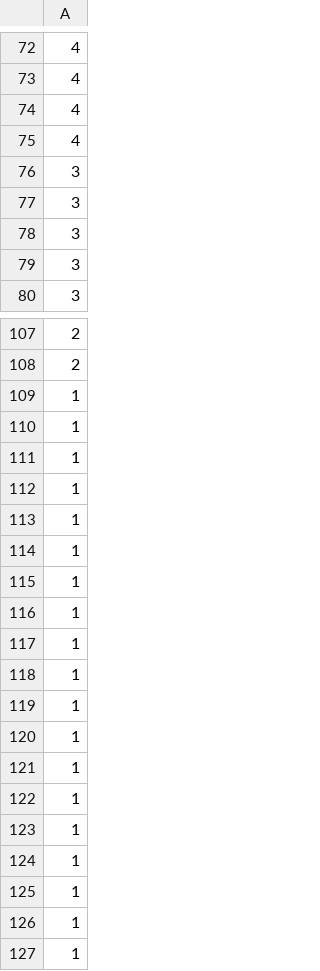
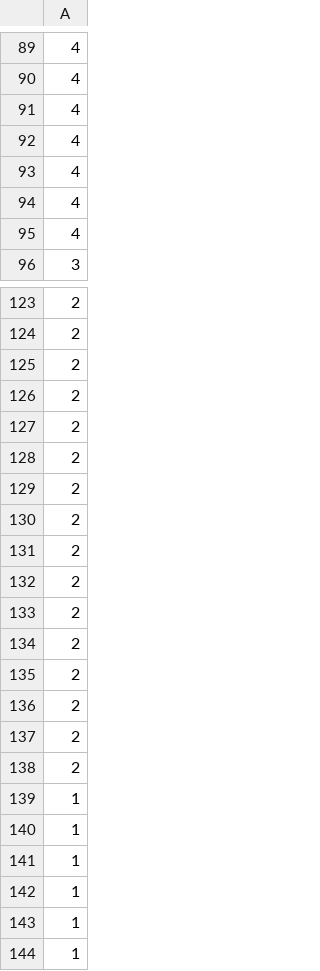
Before and after one commit to theobmgit/bor-prediction-analysis, a CSV file: dataset/processed/Languages.csv, drawn as a sheet; only a part is shown, gaps mark what is left out; the shorter side is filled out with more unchanged rows; removed rows and columns are numbered as before the commit, all else as after; the diff covers the shown part only; the diff names each change by its address in the sheet, - before the commit and + after, or states it on an @@ line.

```diff
--- a/dataset/processed/Languages.csv
+++ b/dataset/processed/Languages.csv
-row 76: 3
-row 77: 3
-row 78: 3
-row 79: 3
+row 93: 4
+row 94: 4
+row 95: 4
+row 125: 2
+row 126: 2
+row 127: 2
+row 128: 2
+row 129: 2
+row 130: 2
+row 131: 2
+row 132: 2
+row 133: 2
+row 134: 2
+row 135: 2
+row 136: 2
+row 137: 2
+row 138: 2
+row 139: 1
+row 140: 1
+row 141: 1
+row 142: 1
```
Also changed, not shown: 23 added rows, 6 removed rows and 22 edited cells elsewhere in this file, dataset/processed/Countries.csv, dataset/processed/Genre.csv, 9 other files.
